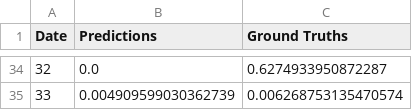
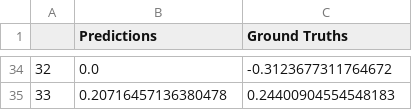
Before and after one commit to kimjuhwan1234/Volatility_Forecasting, a CSV file: Files/BiLSTM/additionalX_BZ.csv, drawn as a sheet; only a part is shown, gaps mark what is left out; the diff covers the shown part only.

```diff
--- a/Files/BiLSTM/additionalX_BZ.csv
+++ b/Files/BiLSTM/additionalX_BZ.csv
@@ -1 +1 @@
-Date,Predictions,Ground Truths
+,Predictions,Ground Truths
@@ -34,2 +34,2 @@ Date,Predictions,Ground Truths
-32,0.0,0.6274933950872287
-33,0.004909599030362739,0.006268753135470574
+32,0.0,-0.3123677311764672
+33,0.20716457136380478,0.24400904554548183
```
Also changed, not shown: 64 edited cells elsewhere in this file, 34 other files.
